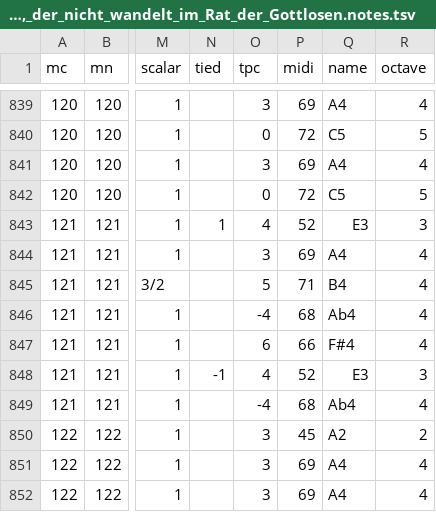
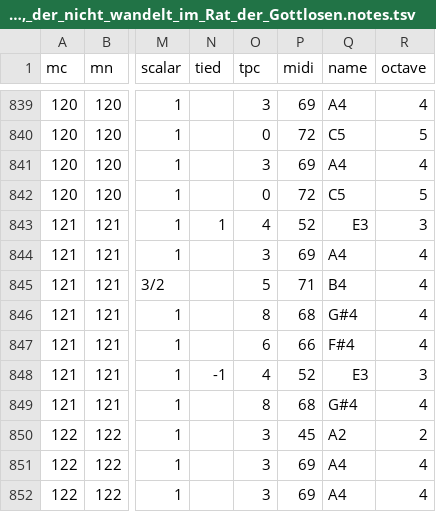
Before and after one commit to DCMLab/kleine_geistliche_konzerte, a TSV file: notes/op08n09swv290_Wohl_dem,_der_nicht_wandelt_im_Rat_der_Gottlosen.notes.tsv, drawn as a sheet; only a part is shown, gaps mark what is left out; the diff names each change by its address in the sheet, - before the commit and + after, or states it on an @@ line.

```diff
--- a/notes/op08n09swv290_Wohl_dem,_der_nicht_wandelt_im_Rat_der_Gottlosen.notes.tsv
+++ b/notes/op08n09swv290_Wohl_dem,_der_nicht_wandelt_im_Rat_der_Gottlosen.notes.tsv
-O846 (tpc): -4
+O846 (tpc): 8
-Q846 (name): Ab4
+Q846 (name): G#4
-O849 (tpc): -4
+O849 (tpc): 8
-Q849 (name): Ab4
+Q849 (name): G#4
```
Also changed, not shown: reviewed/op08n09swv290_Wohl_dem,_der_nicht_wandelt_im_Rat_der_Gottlosen_reviewed.tsv, 3 other files.
